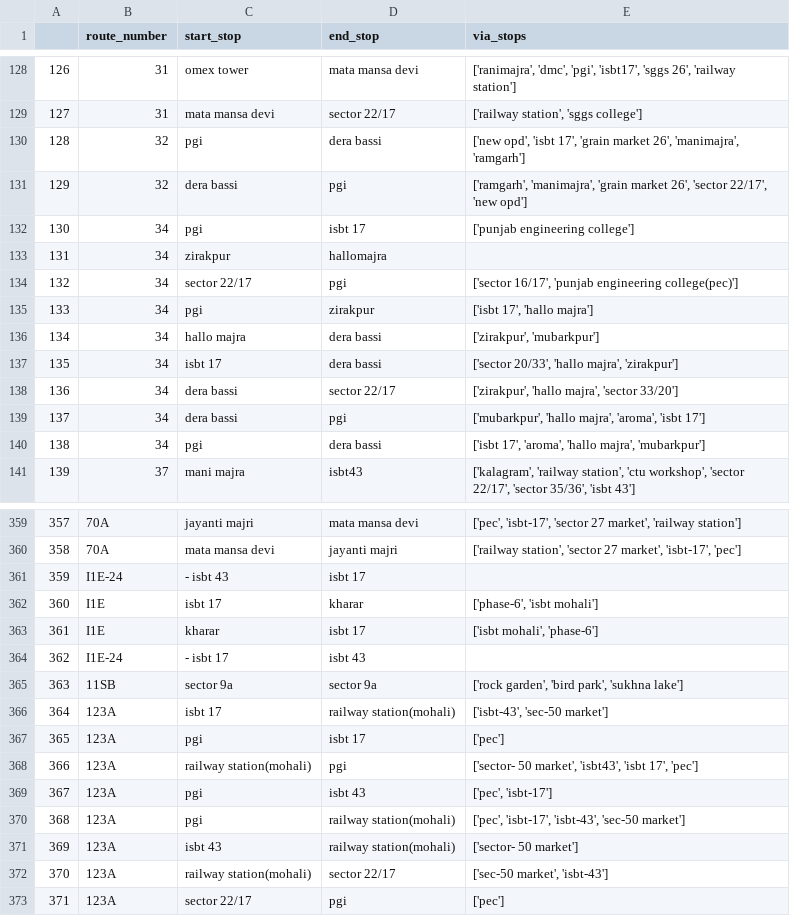
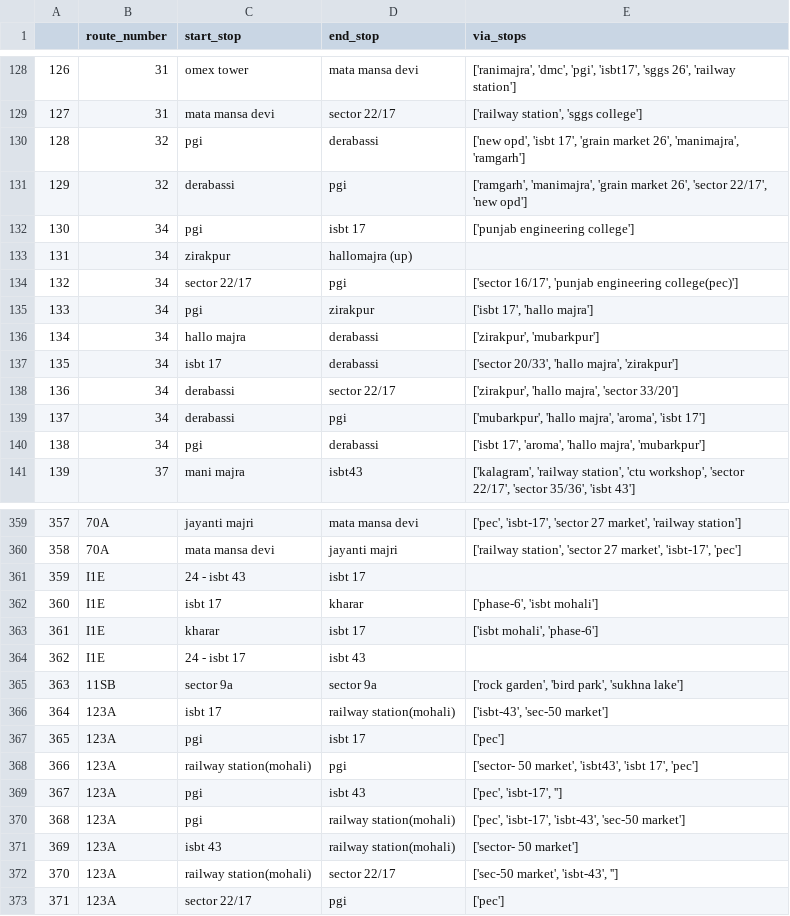
Before and after one commit to suraj1102/Public-Transit-Optimization, a CSV file: scarping_scripts/scarped_data/processed_data/bus_routes_start_end.csv, drawn as a sheet; only a part is shown, gaps mark what is left out; the diff covers the shown part only.

Commit message:
Get and Plot full bus routes

```diff
--- a/scarping_scripts/scarped_data/processed_data/bus_routes_start_end.csv
+++ b/scarping_scripts/scarped_data/processed_data/bus_routes_start_end.csv
@@ -129,13 +129,13 @@
 127,31,mata mansa devi,sector 22/17,"['railway station', 'sggs college']"
-128,32,pgi,dera bassi,"['new opd', 'isbt 17', 'grain market 26', 'manimajra', 'ramgarh']"
-129,32,dera bassi,pgi,"['ramgarh', 'manimajra', 'grain market 26', 'sector 22/17', 'new opd']"
+128,32,pgi,derabassi,"['new opd', 'isbt 17', 'grain market 26', 'manimajra', 'ramgarh']"
+129,32,derabassi,pgi,"['ramgarh', 'manimajra', 'grain market 26', 'sector 22/17', 'new opd']"
 130,34,pgi,isbt 17,['punjab engineering college']
-131,34,zirakpur,hallomajra,
+131,34,zirakpur,hallomajra (up),
 132,34,sector 22/17,pgi,"['sector 16/17', 'punjab engineering college(pec)']"
 133,34,pgi,zirakpur,"['isbt 17', 'hallo majra']"
-134,34,hallo majra,dera bassi,"['zirakpur', 'mubarkpur']"
-135,34,isbt 17,dera bassi,"['sector 20/33', 'hallo majra', 'zirakpur']"
-136,34,dera bassi,sector 22/17,"['zirakpur', 'hallo majra', 'sector 33/20']"
-137,34,dera bassi,pgi,"['mubarkpur', 'hallo majra', 'aroma', 'isbt 17']"
-138,34,pgi,dera bassi,"['isbt 17', 'aroma', 'hallo majra', 'mubarkpur']"
+134,34,hallo majra,derabassi,"['zirakpur', 'mubarkpur']"
+135,34,isbt 17,derabassi,"['sector 20/33', 'hallo majra', 'zirakpur']"
+136,34,derabassi,sector 22/17,"['zirakpur', 'hallo majra', 'sector 33/20']"
+137,34,derabassi,pgi,"['mubarkpur', 'hallo majra', 'aroma', 'isbt 17']"
+138,34,pgi,derabassi,"['isbt 17', 'aroma', 'hallo majra', 'mubarkpur']"
 139,37,mani majra,isbt43,"['kalagram', 'railway station', 'ctu workshop', 'sector 22/17', 'sector 35/36', 'isbt 43']"
@@ -360,6 +360,6 @@
 358,70A,mata mansa devi,jayanti majri,"['railway station', 'sector 27 market', 'isbt-17', 'pec']"
-359,I1E-24, - isbt 43,isbt 17,
+359,I1E,24 - isbt 43,isbt 17,
 360,I1E,isbt 17,kharar,"['phase-6', 'isbt mohali']"
 361,I1E,kharar,isbt 17,"['isbt mohali', 'phase-6']"
-362,I1E-24, - isbt 17,isbt 43,
+362,I1E,24 - isbt 17,isbt 43,
 363,11SB,sector 9a,sector 9a,"['rock garden', 'bird park', 'sukhna lake']"
@@ -368,6 +368,6 @@
 366,123A,railway station(mohali),pgi,"['sector- 50 market', 'isbt43', 'isbt 17', 'pec']"
-367,123A,pgi,isbt 43,"['pec', 'isbt-17']"
+367,123A,pgi,isbt 43,"['pec', 'isbt-17', '']"
 368,123A,pgi,railway station(mohali),"['pec', 'isbt-17', 'isbt-43', 'sec-50 market']"
 369,123A,isbt 43,railway station(mohali),['sector- 50 market']
-370,123A,railway station(mohali),sector 22/17,"['sec-50 market', 'isbt-43']"
+370,123A,railway station(mohali),sector 22/17,"['sec-50 market', 'isbt-43', '']"
 371,123A,sector 22/17,pgi,['pec']
```
Also changed, not shown: 28 edited cells elsewhere in this file, 4 other files.
